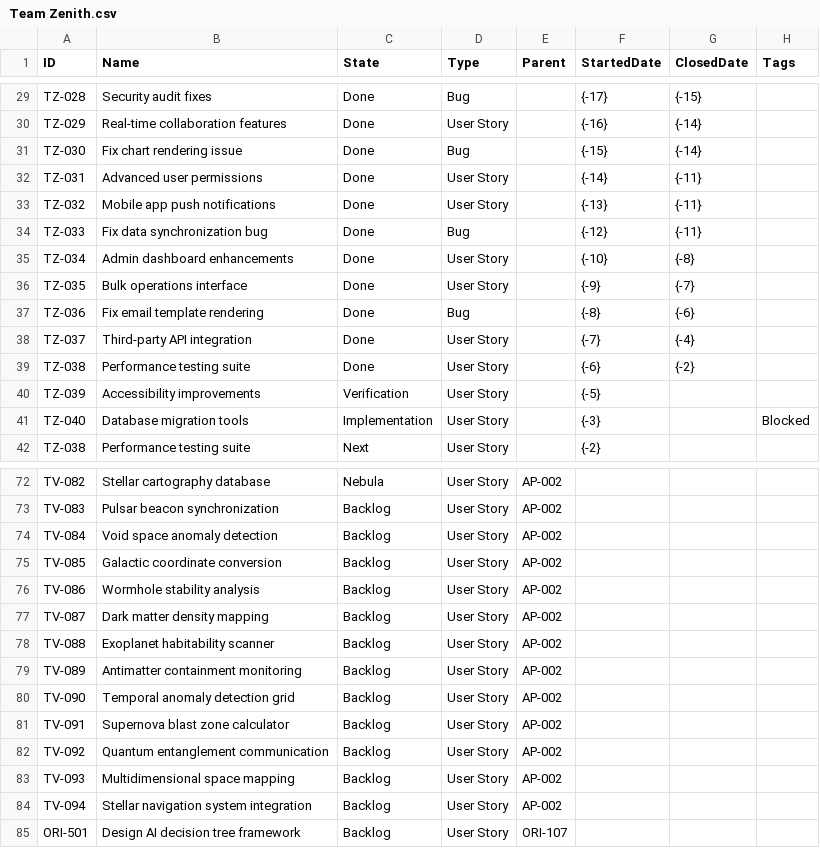
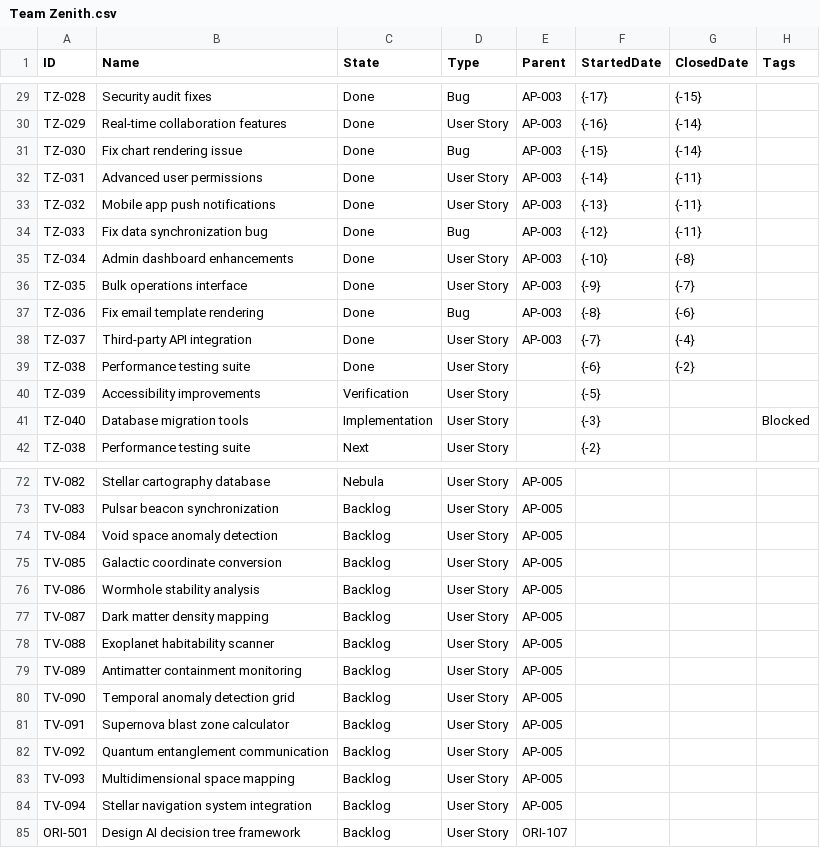
Before and after one commit to LetPeopleWork/Lighthouse, a CSV file: Lighthouse.Backend/Lighthouse.Backend/Factories/DemoData/Team Zenith.csv, drawn as a sheet; only a part is shown, gaps mark what is left out; the diff covers the shown part only; the diff names each change by its address in the sheet, - before the commit and + after, or states it on an @@ line.

```diff
--- a/Lighthouse.Backend/Lighthouse.Backend/Factories/DemoData/Team Zenith.csv
+++ b/Lighthouse.Backend/Lighthouse.Backend/Factories/DemoData/Team Zenith.csv
-E29:E38 (Parent): (empty)
+E29:E38 (Parent): AP-003
-E72:E84 (Parent): AP-002
+E72:E84 (Parent): AP-005
```
Also changed, not shown: 54 edited cells elsewhere in this file, 1 other file.
